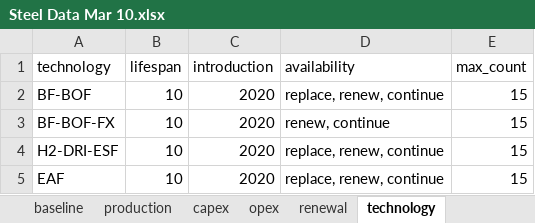
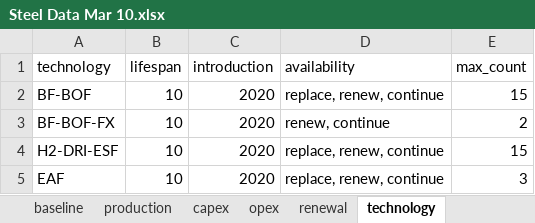
Before and after one commit to PLANiT-Institute/systempathway, an Excel workbook: database/Steel Data Mar 10.xlsx, sheet technology, drawn as a sheet; values as stored, in another font and other column widths than the file's, no borders; the diff names each change by its address in the sheet, - before the commit and + after, or states it on an @@ line.

```diff
--- a/database/Steel Data Mar 10.xlsx (sheet technology)
+++ b/database/Steel Data Mar 10.xlsx (sheet technology)
-E3 (max_count): 15
+E3 (max_count): 2
-E5 (max_count): 15
+E5 (max_count): 3
```
Also changed, not shown: sheet baseline, 2 other files.
